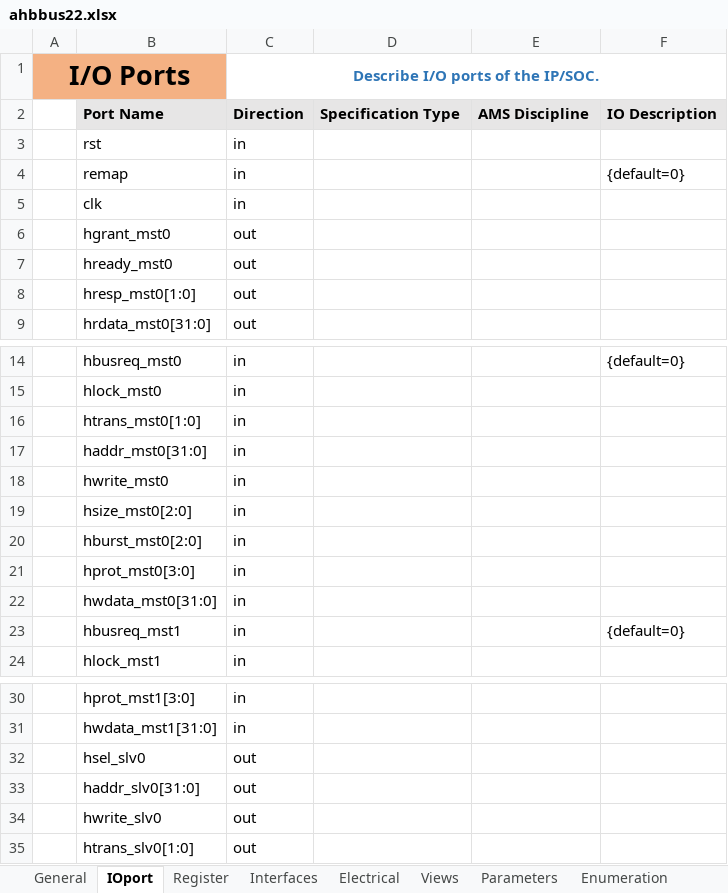
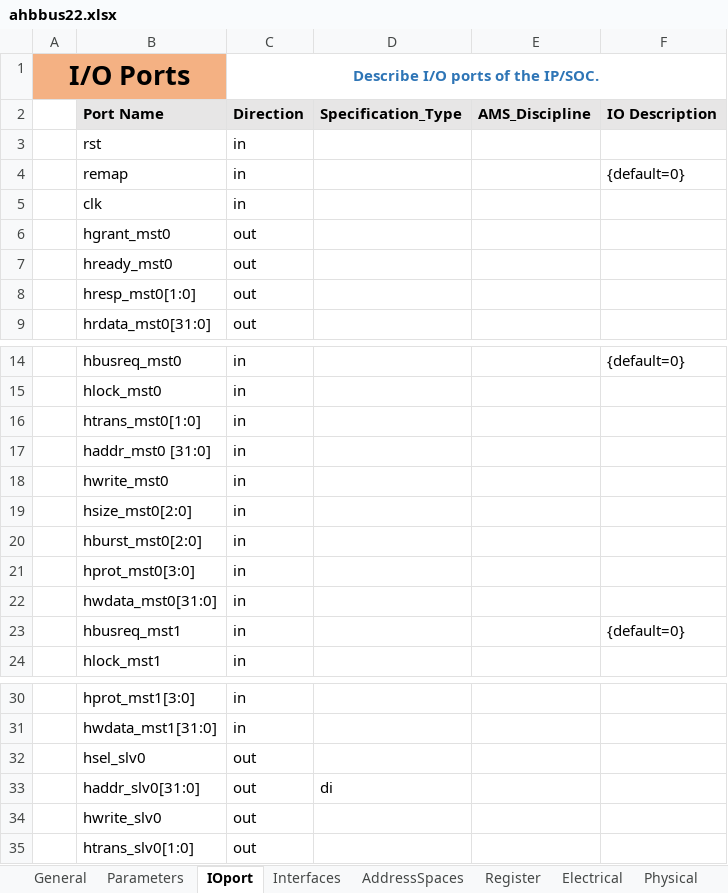
Before and after one commit to gopalgogna11/hello-world, an Excel workbook: my1stProject/ahbbus22/ahbbus22.xlsx, sheet IOport, drawn as a sheet; only a part is shown, gaps mark what is left out; values as stored, in another font and other column widths than the file's, no borders; the diff names each change by its address in the sheet, - before the commit and + after, or states it on an @@ line.

```diff
--- a/my1stProject/ahbbus22/ahbbus22.xlsx (sheet IOport)
+++ b/my1stProject/ahbbus22/ahbbus22.xlsx (sheet IOport)
+sheet tab: AddressSpaces
@@ sheet tab order changed: General | Parameters | IOport | Interfaces | AddressSpaces | Register | Electrical | Physical @@
-D2: Specification Type
+D2: Specification_Type
-E2: AMS Discipline
+E2: AMS_Discipline
-B17: haddr_mst0[31:0]
+B17: haddr_mst0 [31:0]
-D33: (empty)
+D33: di
```
Also changed, not shown: sheet Interfaces, sheet ids_template, sheet Views, sheet Enumeration, sheet Parameters, formulas that keep their value, hidden cells, my1stProject/apb_subsystem/apb_subsustem_design_arch.xlsx, my1stProject/apb_subsystem/apb_subsystem.xlsx, 5 other files.
